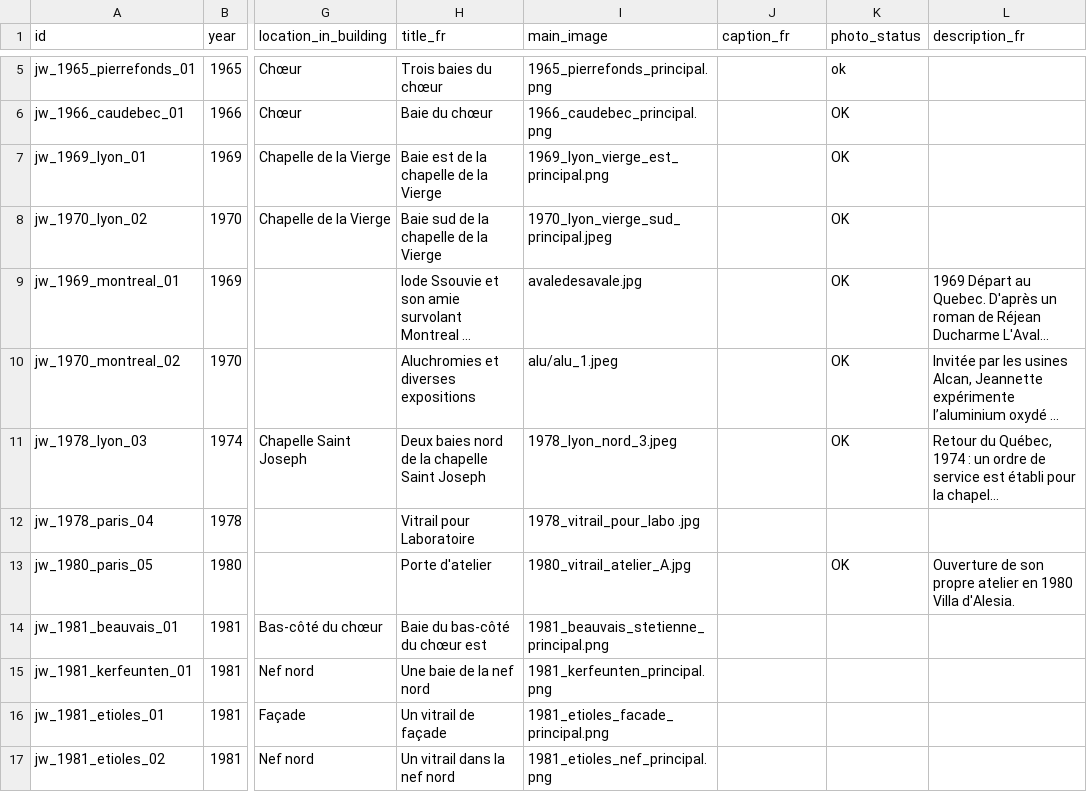
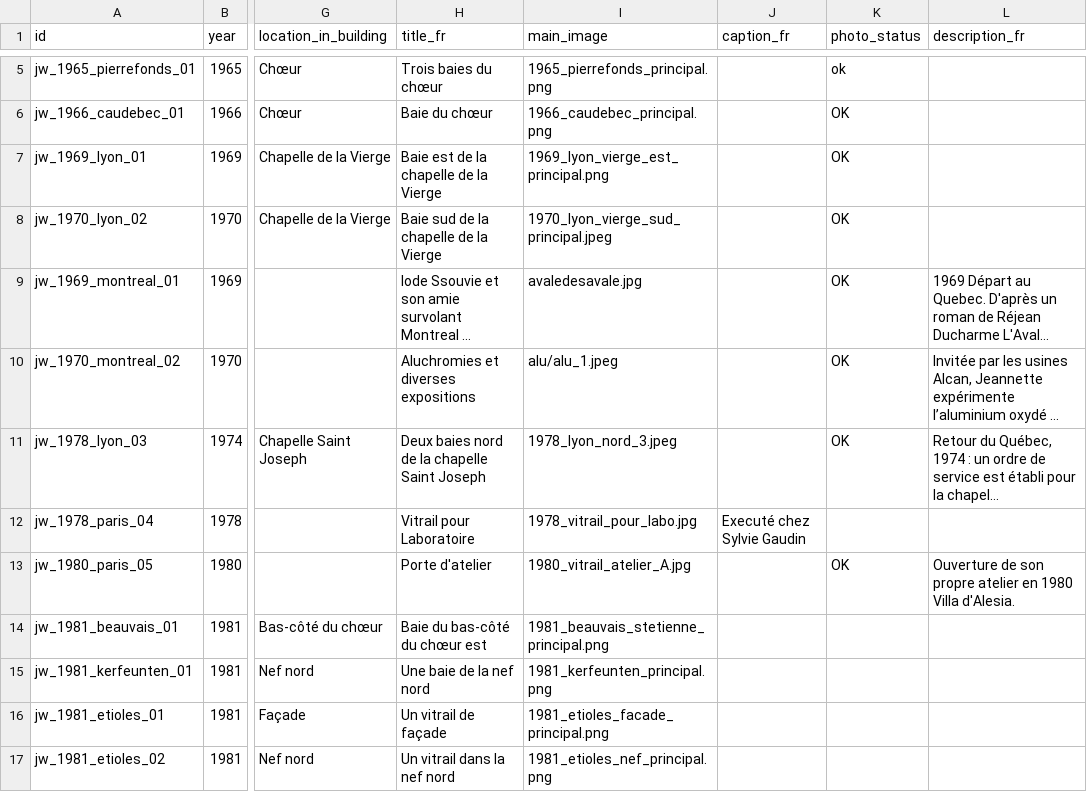
Before and after one commit to 13w13/weiss-gruber, a CSV file: vitraux_metadata.csv, drawn as a sheet; only a part is shown, gaps mark what is left out; long unchanged cells end in …; the diff names each change by its address in the sheet, - before the commit and + after, or states it on an @@ line.

```diff
--- a/vitraux_metadata.csv
+++ b/vitraux_metadata.csv
-I12 (main_image): 1978_vitrail_pour_labo .jpg
+I12 (main_image): 1978_vitrail_pour_labo.jpg
-J12 (caption_fr): (empty)
+J12 (caption_fr): Executé chez Sylvie Gaudin
```
Also changed, not shown: 4 other files.
